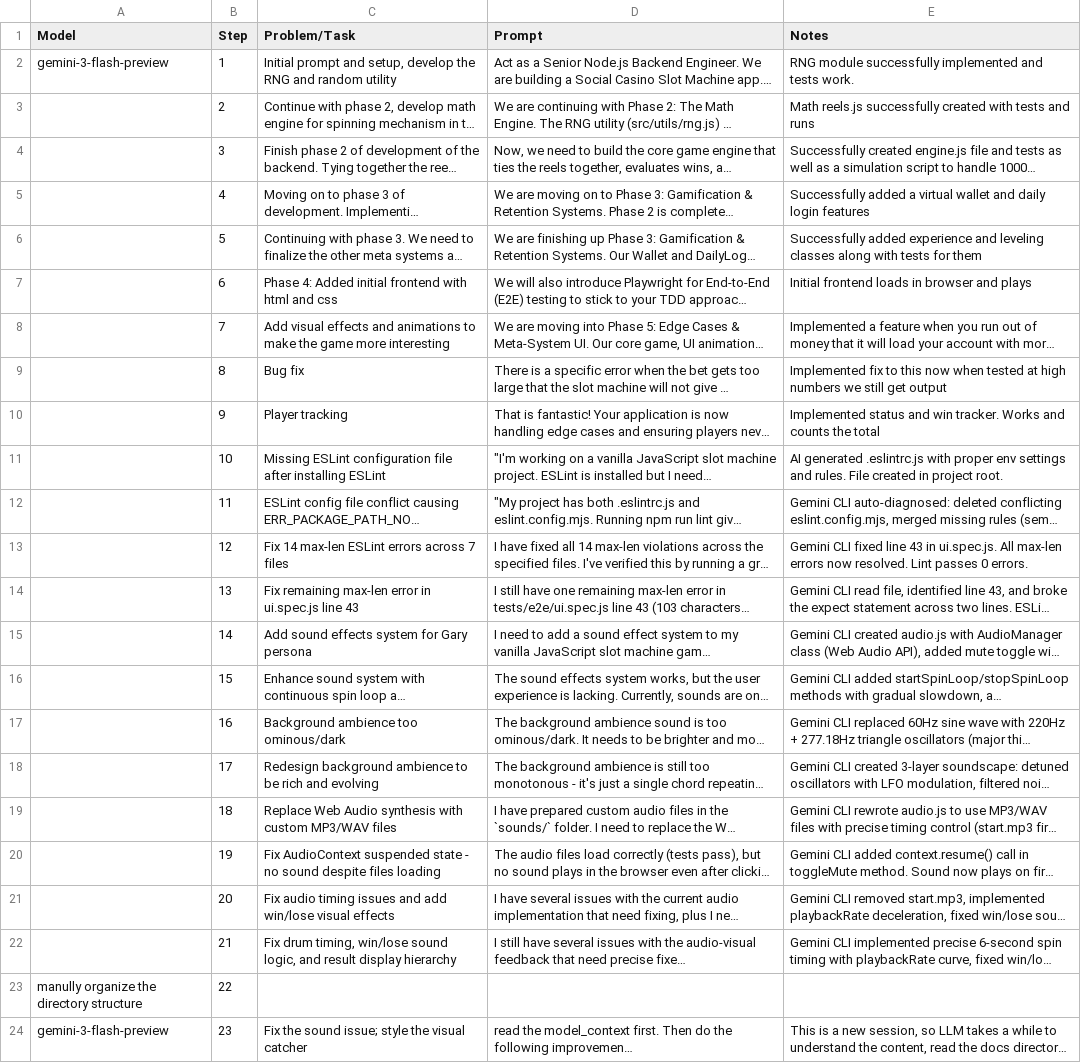
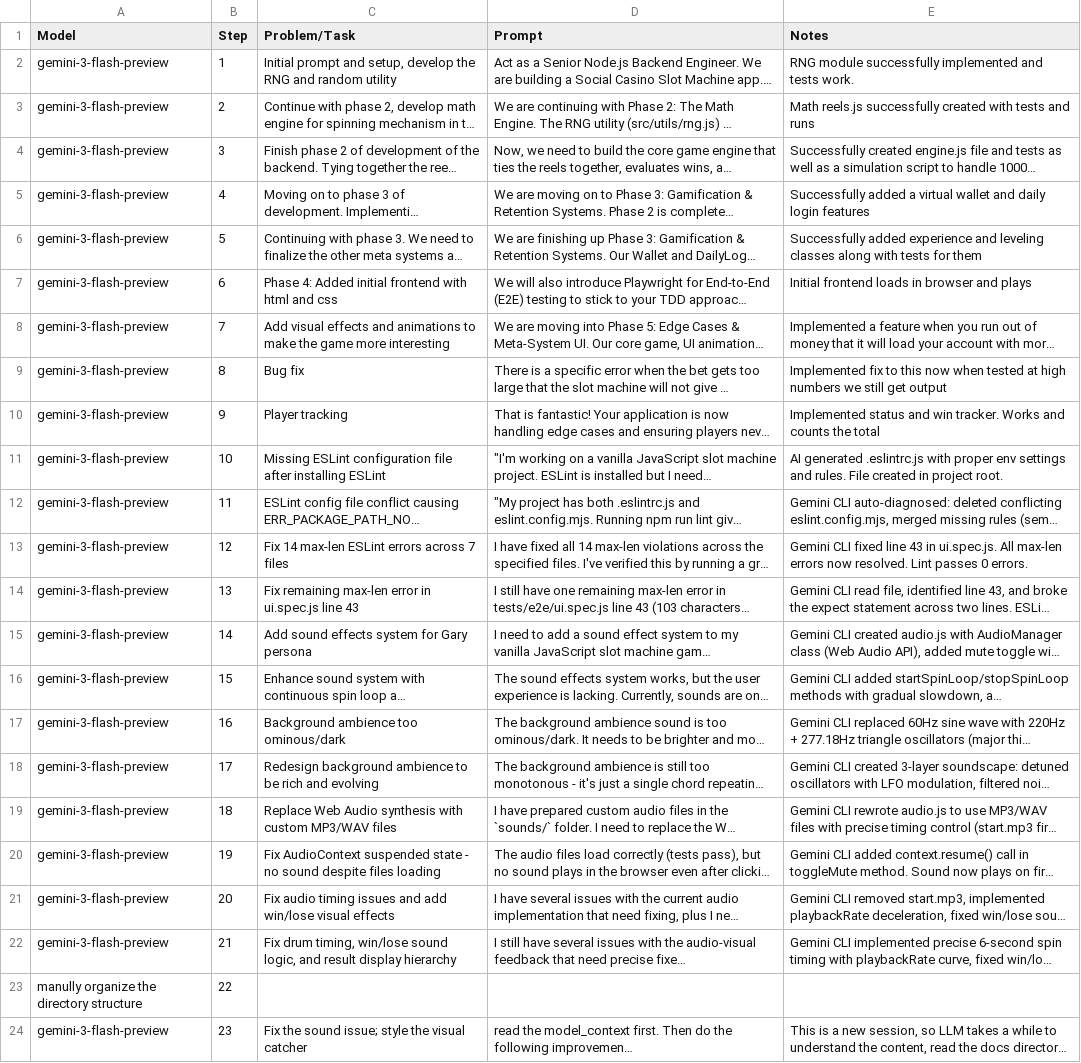
Before and after one commit to cse110-sp26-group11/Tech-Warmup-II, a CSV file: slot-machine-dev/docs/ai-use-log.csv, drawn as a sheet; only a part is shown; long unchanged cells end in …; the diff names each change by its address in the sheet, - before the commit and + after, or states it on an @@ line.

Commit message:
update CSV file

```diff
--- a/slot-machine-dev/docs/ai-use-log.csv
+++ b/slot-machine-dev/docs/ai-use-log.csv
-A3:A22 (Model): (empty)
+A3:A22 (Model): gemini-3-flash-preview
```
